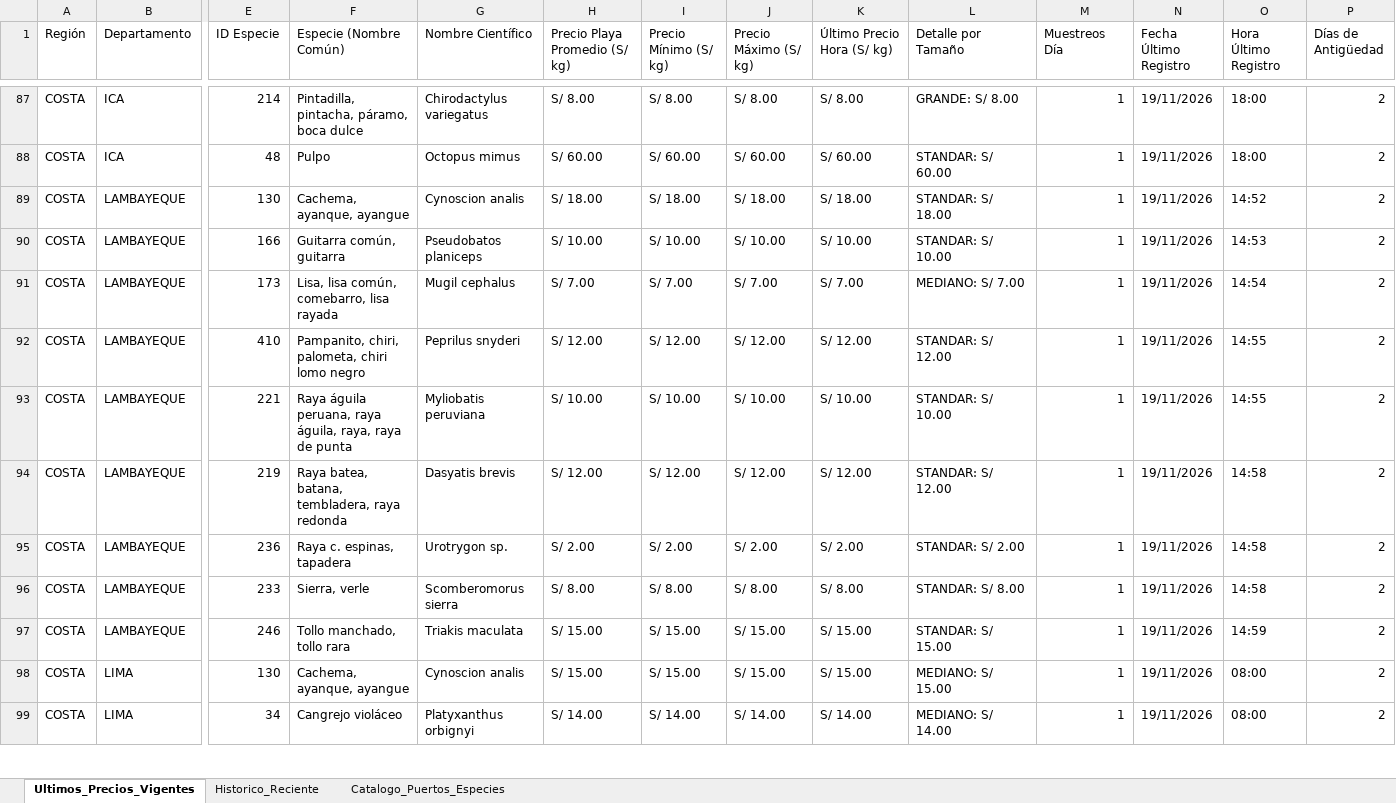
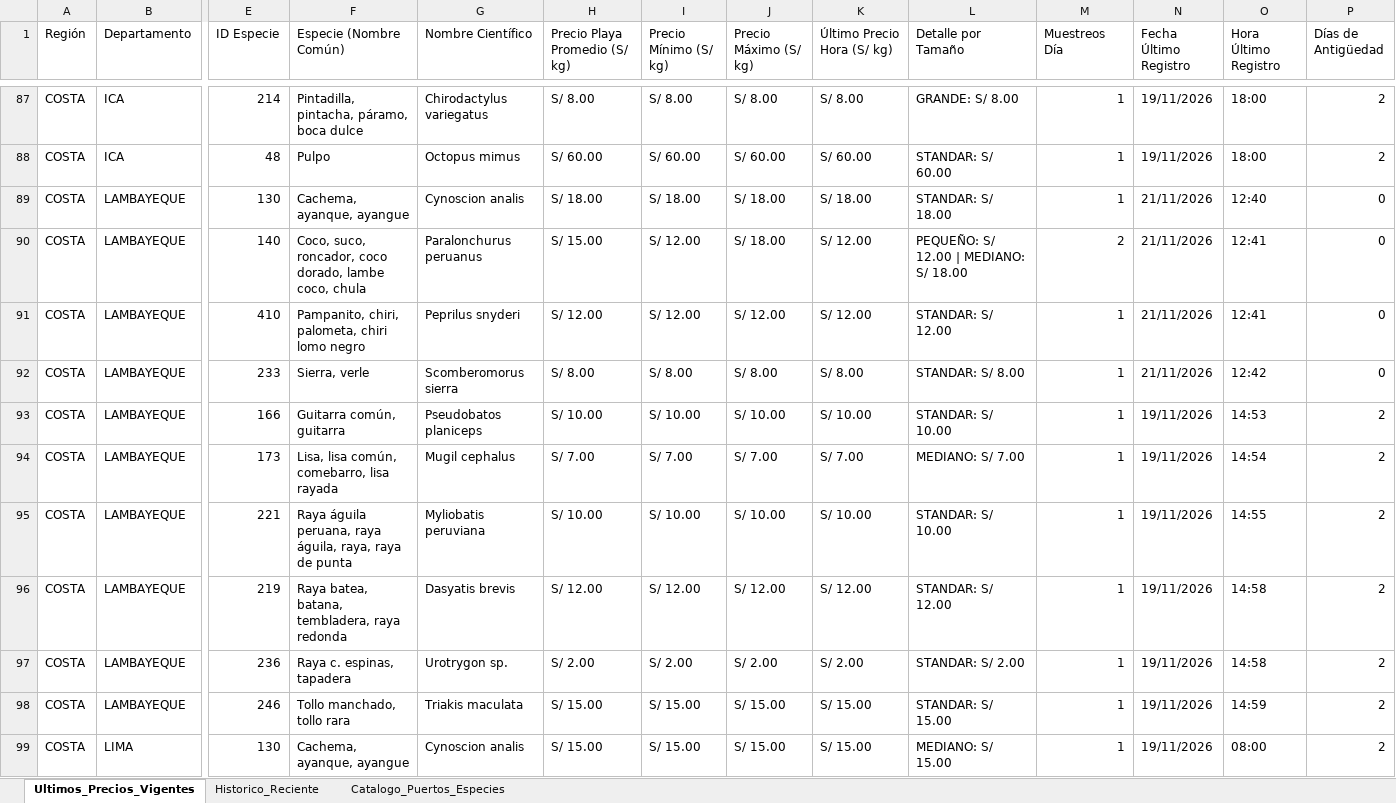
Before and after one commit to achayna/Generador-precios, an Excel workbook: output/Precios_Playa_IMARPE_Nacional.xlsx, sheet Ultimos_Precios_Vigentes, drawn as a sheet; only a part is shown, gaps mark what is left out; the shorter side is filled out with more unchanged rows; values as stored, in another font and other column widths than the file's, no cell formats; removed rows and columns are numbered as before the commit, all else as after; rows hold the shown columns only; the diff names each change by its address in the sheet, - before the commit and + after, or states it on an @@ line.

Commit message:
chore(data): auto-sync precios playa IMARPE desde IP Peru [skip ci]

```diff
--- a/output/Precios_Playa_IMARPE_Nacional.xlsx (sheet Ultimos_Precios_Vigentes)
+++ b/output/Precios_Playa_IMARPE_Nacional.xlsx (sheet Ultimos_Precios_Vigentes)
-N89 (Fecha Último Registro): 19/11/2026
+N89 (Fecha Último Registro): 21/11/2026
-O89 (Hora Último Registro): 14:52
+O89 (Hora Último Registro): 12:40
-P89 (Días de Antigüedad): 2
+P89 (Días de Antigüedad): 0
+row 90: COSTA | LAMBAYEQUE | 140 | Coco, suco, roncador, coco dorado, lambe coco, chula | Paralonchurus peruanus | S/ 15.00 | S/ 12.00 | S/ 18.00 | S/ 12.00 | PEQUEÑO: S/ 12.00 | MEDIANO: S/ 18.00 | 2 | 21/11/2026 | 12:41 | 0
+row 91: COSTA | LAMBAYEQUE | 410 | Pampanito, chiri, palometa, chiri lomo negro | Peprilus snyderi | S/ 12.00 | S/ 12.00 | S/ 12.00 | S/ 12.00 | STANDAR: S/ 12.00 | 1 | 21/11/2026 | 12:41 | 0
+row 92: COSTA | LAMBAYEQUE | 233 | Sierra, verle | Scomberomorus sierra | S/ 8.00 | S/ 8.00 | S/ 8.00 | S/ 8.00 | STANDAR: S/ 8.00 | 1 | 21/11/2026 | 12:42 | 0
-row 92: COSTA | LAMBAYEQUE | 410 | Pampanito, chiri, palometa, chiri lomo negro | Peprilus snyderi | S/ 12.00 | S/ 12.00 | S/ 12.00 | S/ 12.00 | STANDAR: S/ 12.00 | 1 | 19/11/2026 | 14:55 | 2
-row 96: COSTA | LAMBAYEQUE | 233 | Sierra, verle | Scomberomorus sierra | S/ 8.00 | S/ 8.00 | S/ 8.00 | S/ 8.00 | STANDAR: S/ 8.00 | 1 | 19/11/2026 | 14:58 | 2
```
Also changed, not shown: sheet Historico_Reciente, cell formats, 2 other files.
